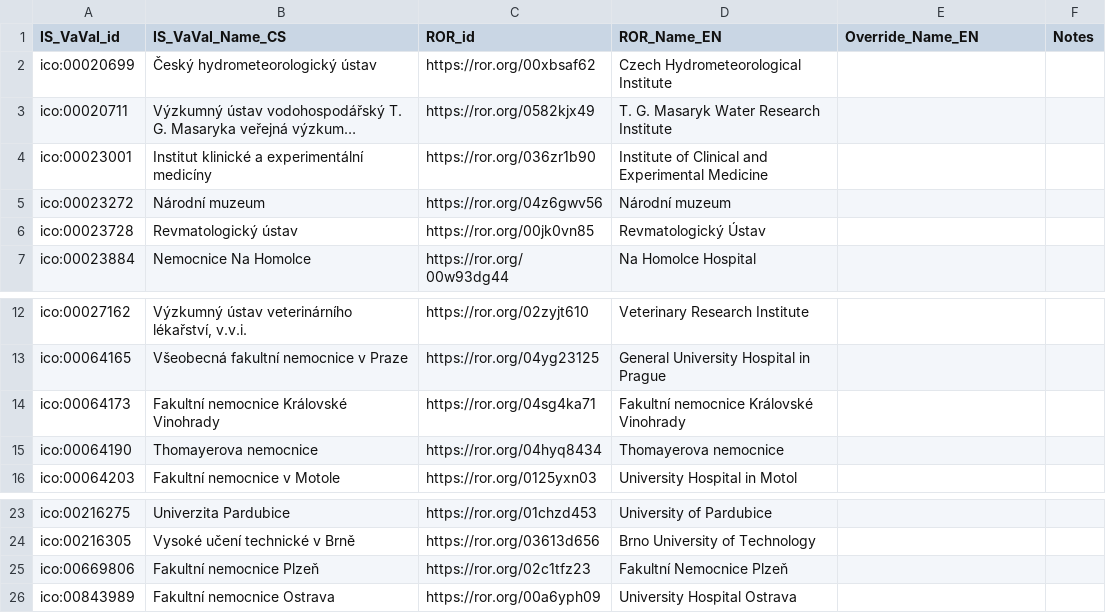
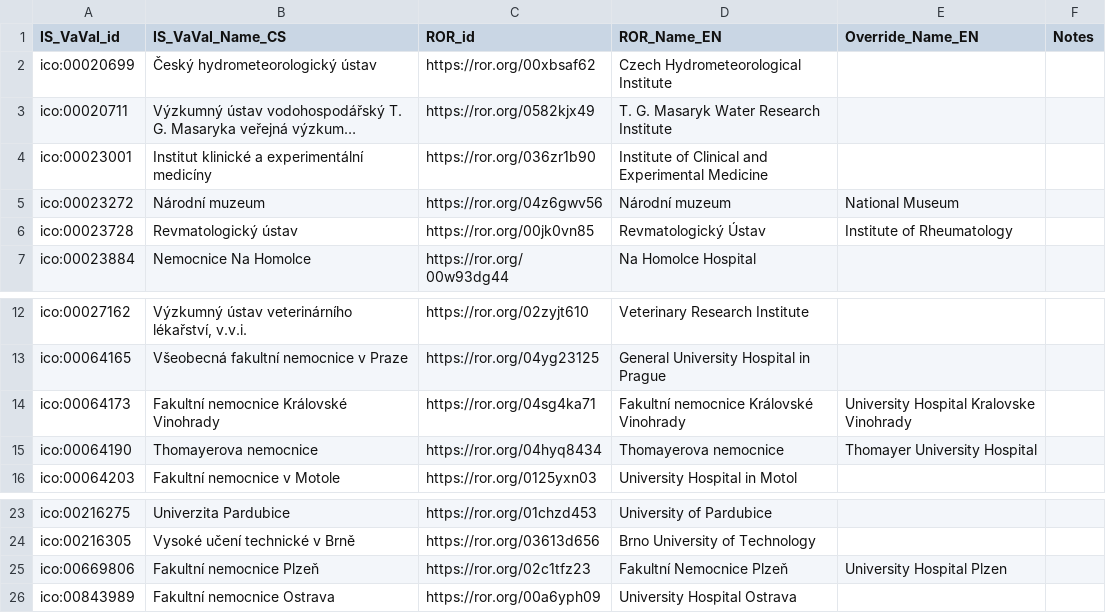
Before and after one commit to jdvorak001/isvavai-orgs-ror-mapping, a CSV file: organizations.csv, drawn as a sheet; only a part is shown, gaps mark what is left out; long unchanged cells end in …; the diff names each change by its address in the sheet, - before the commit and + after, or states it on an @@ line.

Commit message:
Add English name overrides

```diff
--- a/organizations.csv
+++ b/organizations.csv
-E5 (Override_Name_EN): (empty)
+E5 (Override_Name_EN): National Museum
-E6 (Override_Name_EN): (empty)
+E6 (Override_Name_EN): Institute of Rheumatology
-E14 (Override_Name_EN): (empty)
+E14 (Override_Name_EN): University Hospital Kralovske Vinohrady
-E15 (Override_Name_EN): (empty)
+E15 (Override_Name_EN): Thomayer University Hospital
-E25 (Override_Name_EN): (empty)
+E25 (Override_Name_EN): University Hospital Plzen
```
